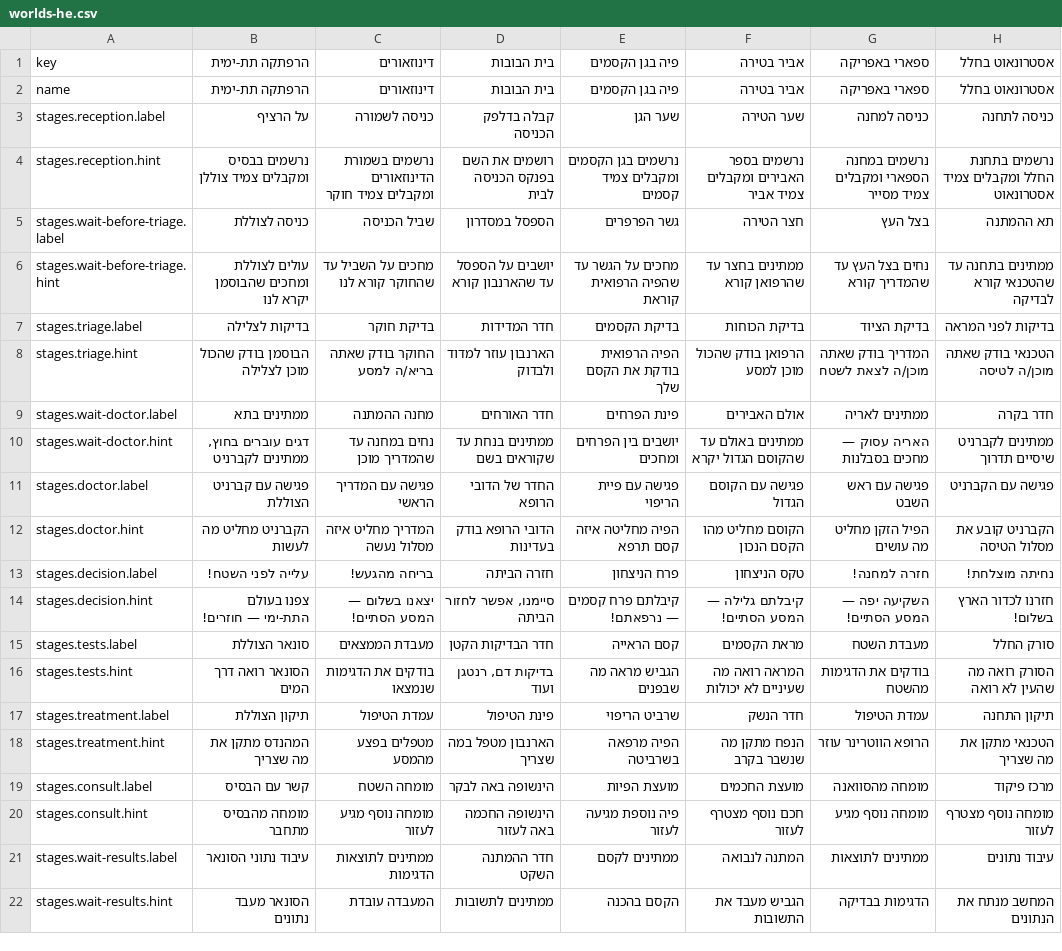
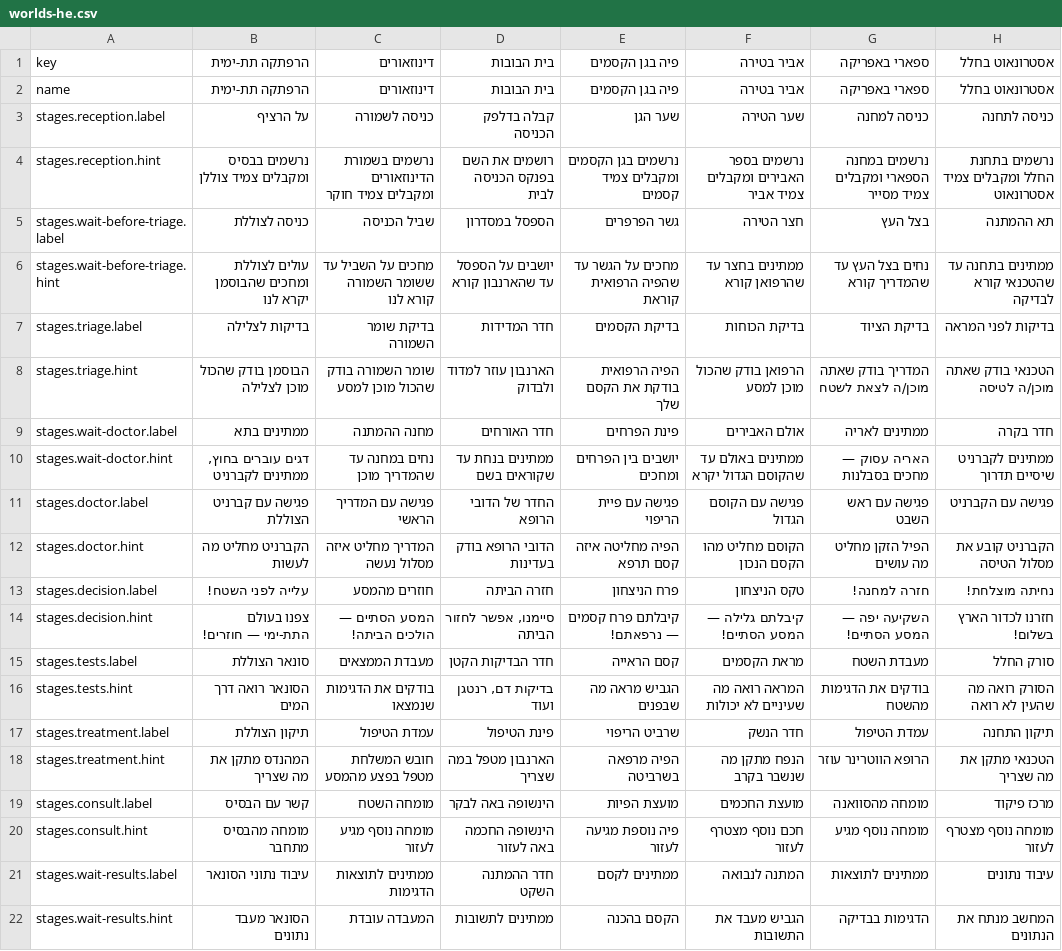
Before and after one commit to mashlom/accessible-er, a CSV file: docs/exports/worlds-he.csv, drawn as a sheet; only a part is shown; the diff covers the shown part only.

```diff
--- a/docs/exports/worlds-he.csv
+++ b/docs/exports/worlds-he.csv
@@ -5,5 +5,5 @@
 "stages.wait-before-triage.label","כניסה לצוללת","שביל הכניסה","הספסל במסדרון","גשר הפרפרים","חצר הטירה","בצל העץ","תא ההמתנה"
-"stages.wait-before-triage.hint","עולים לצוללת ומחכים שהבוסמן יקרא לנו","מחכים על השביל עד שהחוקר קורא לנו","יושבים על הספסל עד שהארנבון קורא","מחכים על הגשר עד שהפיה הרפואית קוראת","ממתינים בחצר עד שהרפואן קורא","נחים בצל העץ עד שהמדריך קורא","ממתינים בתחנה עד שהטכנאי קורא לבדיקה"
-"stages.triage.label","בדיקות לצלילה","בדיקת חוקר","חדר המדידות","בדיקת הקסמים","בדיקת הכוחות","בדיקת הציוד","בדיקות לפני המראה"
-"stages.triage.hint","הבוסמן בודק שהכול מוכן לצלילה","החוקר בודק שאתה בריא/ה למסע","הארנבון עוזר למדוד ולבדוק","הפיה הרפואית בודקת את הקסם שלך","הרפואן בודק שהכול מוכן למסע","המדריך בודק שאתה מוכן/ה לצאת לשטח","הטכנאי בודק שאתה מוכן/ה לטיסה"
+"stages.wait-before-triage.hint","עולים לצוללת ומחכים שהבוסמן יקרא לנו","מחכים על השביל עד ששומר השמורה קורא לנו","יושבים על הספסל עד שהארנבון קורא","מחכים על הגשר עד שהפיה הרפואית קוראת","ממתינים בחצר עד שהרפואן קורא","נחים בצל העץ עד שהמדריך קורא","ממתינים בתחנה עד שהטכנאי קורא לבדיקה"
+"stages.triage.label","בדיקות לצלילה","בדיקת שומר השמורה","חדר המדידות","בדיקת הקסמים","בדיקת הכוחות","בדיקת הציוד","בדיקות לפני המראה"
+"stages.triage.hint","הבוסמן בודק שהכול מוכן לצלילה","שומר השמורה בודק שהכול מוכן למסע","הארנבון עוזר למדוד ולבדוק","הפיה הרפואית בודקת את הקסם שלך","הרפואן בודק שהכול מוכן למסע","המדריך בודק שאתה מוכן/ה לצאת לשטח","הטכנאי בודק שאתה מוכן/ה לטיסה"
 "stages.wait-doctor.label","ממתינים בתא","מחנה ההמתנה","חדר האורחים","פינת הפרחים","אולם האבירים","ממתינים לאריה","חדר בקרה"
@@ -12,4 +12,4 @@
 "stages.doctor.hint","הקברניט מחליט מה לעשות","המדריך מחליט איזה מסלול נעשה","הדובי הרופא בודק בעדינות","הפיה מחליטה איזה קסם תרפא","הקוסם מחליט מהו הקסם הנכון","הפיל הזקן מחליט מה עושים","הקברניט קובע את מסלול הטיסה"
-"stages.decision.label","עלייה לפני השטח!","בריחה מהגעש!","חזרה הביתה","פרח הניצחון","טקס הניצחון","חזרה למחנה!","נחיתה מוצלחת!"
-"stages.decision.hint","צפנו בעולם התת-ימי — חוזרים!","יצאנו בשלום — המסע הסתיים!","סיימנו, אפשר לחזור הביתה","קיבלתם פרח קסמים — נרפאתם!","קיבלתם גלילה — המסע הסתיים!","השקיעה יפה — המסע הסתיים!","חזרנו לכדור הארץ בשלום!"
+"stages.decision.label","עלייה לפני השטח!","חוזרים מהמסע","חזרה הביתה","פרח הניצחון","טקס הניצחון","חזרה למחנה!","נחיתה מוצלחת!"
+"stages.decision.hint","צפנו בעולם התת-ימי — חוזרים!","המסע הסתיים — הולכים הביתה!","סיימנו, אפשר לחזור הביתה","קיבלתם פרח קסמים — נרפאתם!","קיבלתם גלילה — המסע הסתיים!","השקיעה יפה — המסע הסתיים!","חזרנו לכדור הארץ בשלום!"
 "stages.tests.label","סונאר הצוללת","מעבדת הממצאים","חדר הבדיקות הקטן","קסם הראייה","מראת הקסמים","מעבדת השטח","סורק החלל"
@@ -17,3 +17,3 @@
 "stages.treatment.label","תיקון הצוללת","עמדת הטיפול","פינת הטיפול","שרביט הריפוי","חדר הנשק","עמדת הטיפול","תיקון התחנה"
-"stages.treatment.hint","המהנדס מתקן את מה שצריך","מטפלים בפצע מהמסע","הארנבון מטפל במה שצריך","הפיה מרפאה בשרביטה","הנפח מתקן מה שנשבר בקרב","הרופא הווטרינר עוזר","הטכנאי מתקן את מה שצריך"
+"stages.treatment.hint","המהנדס מתקן את מה שצריך","חובש המשלחת מטפל בפצע מהמסע","הארנבון מטפל במה שצריך","הפיה מרפאה בשרביטה","הנפח מתקן מה שנשבר בקרב","הרופא הווטרינר עוזר","הטכנאי מתקן את מה שצריך"
 "stages.consult.label","קשר עם הבסיס","מומחה השטח","הינשופה באה לבקר","מועצת הפיות","מועצת החכמים","מומחה מהסוואנה","מרכז פיקוד"
```
Also changed, not shown: 7 edited cells elsewhere in this file, docs/exports/worlds-en.csv, docs/exports/worlds-ru.csv, 2 other files.
